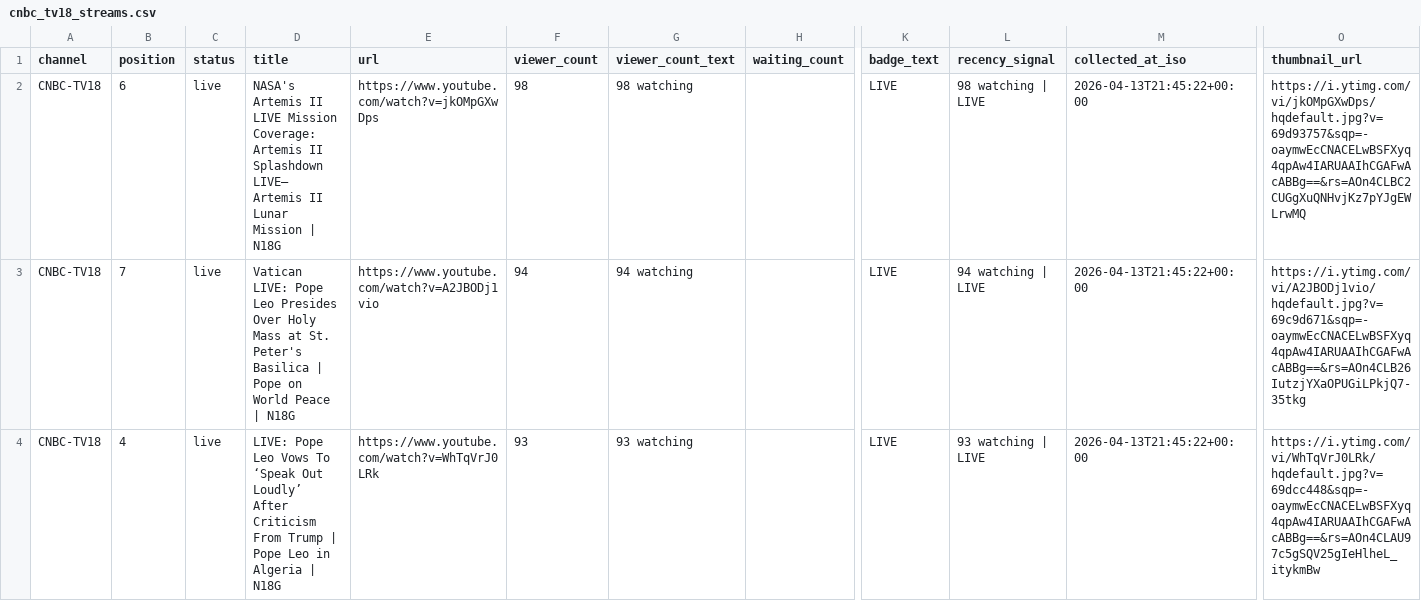
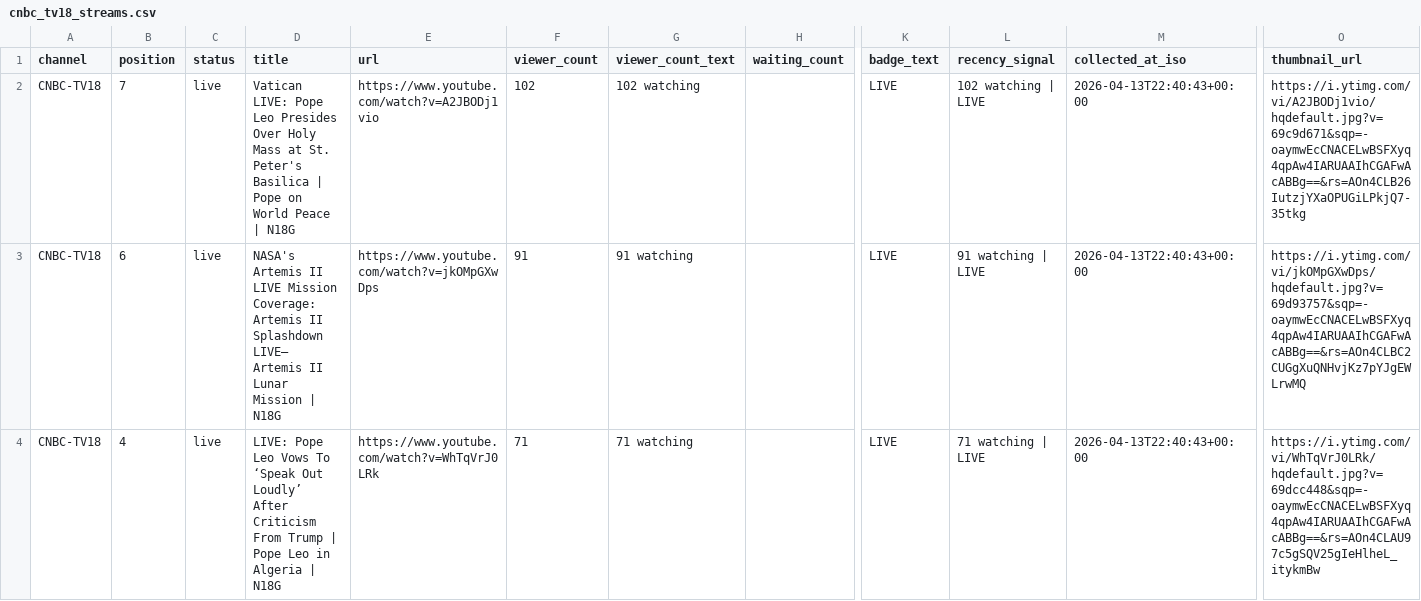
Before and after one commit to ishaangera-wq/YTTrackpu, a CSV file: cnbc_tv18_streams.csv, drawn as a sheet; only a part is shown, gaps mark what is left out; the diff covers the shown part only; the diff names each change by its address in the sheet, - before the commit and + after, or states it on an @@ line.

```diff
--- a/cnbc_tv18_streams.csv
+++ b/cnbc_tv18_streams.csv
-B2 (position): 6
+B2 (position): 7
-D2 (title): NASA's Artemis II LIVE Mission Coverage: Artemis II Splashdown LIVE– Artemis II Lunar Mission | N18G
+D2 (title): Vatican LIVE: Pope Leo Presides Over Holy Mass at St. Peter's Basilica | Pope on World Peace | N18G
-E2 (url): https://www.youtube.com/watch?v=jkOMpGXwDps
+E2 (url): https://www.youtube.com/watch?v=A2JBODj1vio
-F2 (viewer_count): 98
+F2 (viewer_count): 102
-G2 (viewer_count_text): 98 watching
+G2 (viewer_count_text): 102 watching
-L2 (recency_signal): 98 watching | LIVE
+L2 (recency_signal): 102 watching | LIVE
-M2:M4 (collected_at_iso): 2026-04-13T21:45:22+00:00
+M2:M4 (collected_at_iso): 2026-04-13T22:40:43+00:00
-O2 (thumbnail_url): https://i.ytimg.com/vi/jkOMpGXwDps/hqdefault.jpg?v=69d93757&sqp=-oaymwEcCNACELwBSFXyq4qpAw4IARUAAIhCGAFwAcABBg==&rs=AOn4CLBC2CUGgXuQNHvjKz7pYJgEWLrwMQ
+O2 (thumbnail_url): https://i.ytimg.com/vi/A2JBODj1vio/hqdefault.jpg?v=69c9d671&sqp=-oaymwEcCNACELwBSFXyq4qpAw4IARUAAIhCGAFwAcABBg==&rs=AOn4CLB26IutzjYXaOPUGiLPkjQ7-35tkg
-B3 (position): 7
+B3 (position): 6
-D3 (title): Vatican LIVE: Pope Leo Presides Over Holy Mass at St. Peter's Basilica | Pope on World Peace | N18G
+D3 (title): NASA's Artemis II LIVE Mission Coverage: Artemis II Splashdown LIVE– Artemis II Lunar Mission | N18G
-E3 (url): https://www.youtube.com/watch?v=A2JBODj1vio
+E3 (url): https://www.youtube.com/watch?v=jkOMpGXwDps
-F3 (viewer_count): 94
+F3 (viewer_count): 91
-G3 (viewer_count_text): 94 watching
+G3 (viewer_count_text): 91 watching
-L3 (recency_signal): 94 watching | LIVE
+L3 (recency_signal): 91 watching | LIVE
-O3 (thumbnail_url): https://i.ytimg.com/vi/A2JBODj1vio/hqdefault.jpg?v=69c9d671&sqp=-oaymwEcCNACELwBSFXyq4qpAw4IARUAAIhCGAFwAcABBg==&rs=AOn4CLB26IutzjYXaOPUGiLPkjQ7-35tkg
+O3 (thumbnail_url): https://i.ytimg.com/vi/jkOMpGXwDps/hqdefault.jpg?v=69d93757&sqp=-oaymwEcCNACELwBSFXyq4qpAw4IARUAAIhCGAFwAcABBg==&rs=AOn4CLBC2CUGgXuQNHvjKz7pYJgEWLrwMQ
-F4 (viewer_count): 93
+F4 (viewer_count): 71
-G4 (viewer_count_text): 93 watching
+G4 (viewer_count_text): 71 watching
-L4 (recency_signal): 93 watching | LIVE
+L4 (recency_signal): 71 watching | LIVE
```
Also changed, not shown: 109 edited cells elsewhere in this file, 2 other files.
